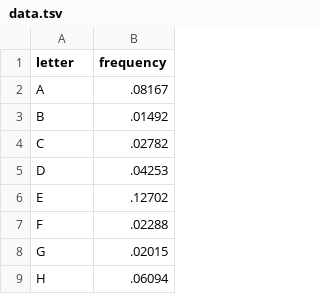
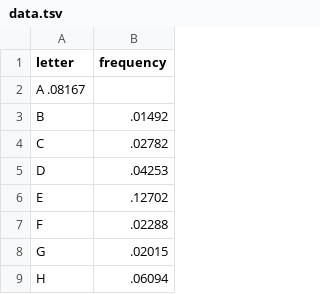
Before and after one commit to TimoFesseler/JS-TeamProjekt, a TSV file: public/data.tsv (was public/js/data.tsv), drawn as a sheet; only a part is shown.

Commit message:
no message

```diff
--- a/public/js/data.tsv
+++ b/public/data.tsv
@@ -1,3 +1,3 @@
 letter	frequency
-A	.08167
+A   .08167
 B	.01492
```
